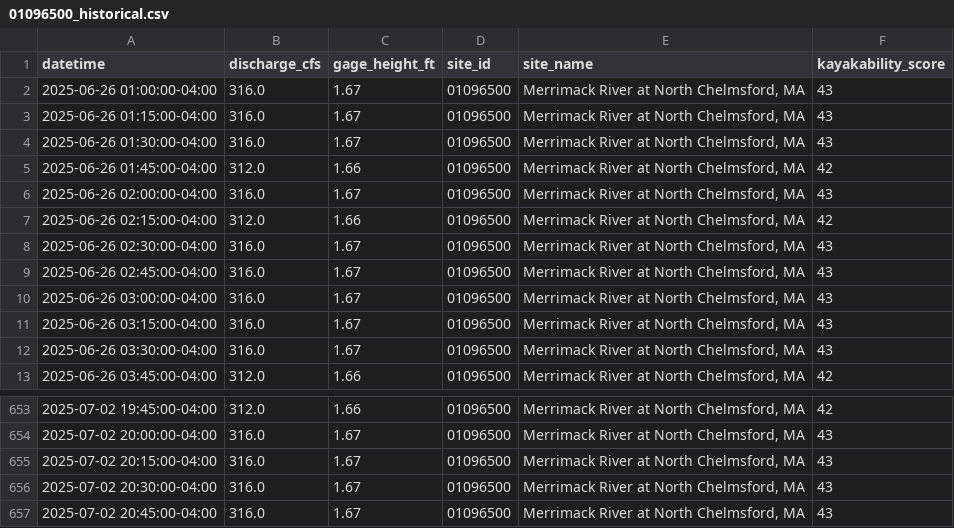
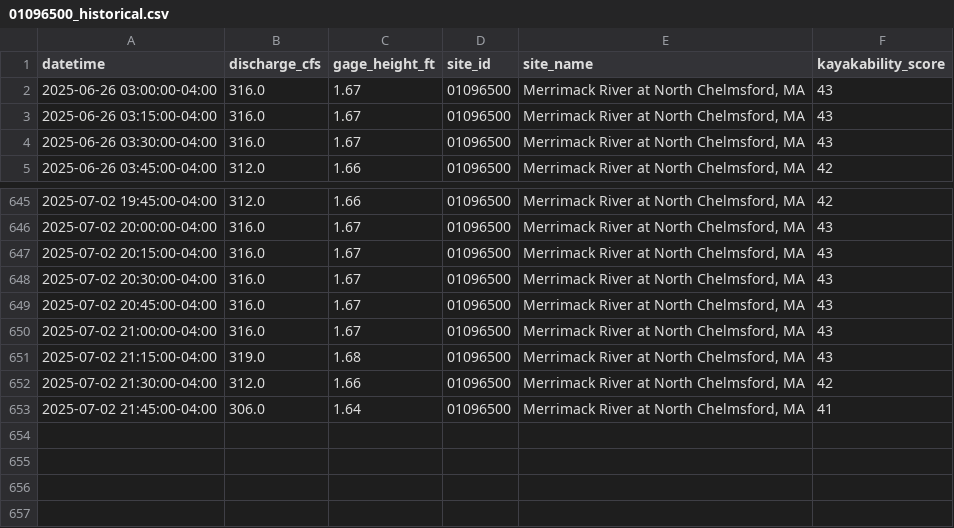
Before and after one commit to tjnolan319/kayakability-dashboard, a CSV file: kayak_forecast_data/01096500_historical.csv, drawn as a sheet; only a part is shown, gaps mark what is left out; removed rows and columns are numbered as before the commit, all else as after; the diff names each change by its address in the sheet, - before the commit and + after, or states it on an @@ line.

```diff
--- a/kayak_forecast_data/01096500_historical.csv
+++ b/kayak_forecast_data/01096500_historical.csv
-row 2: 2025-06-26 01:00:00-04:00 | 316.0 | 1.67 | 01096500 | Merrimack River at North Chelmsford, MA | 43
-row 3: 2025-06-26 01:15:00-04:00 | 316.0 | 1.67 | 01096500 | Merrimack River at North Chelmsford, MA | 43
-row 4: 2025-06-26 01:30:00-04:00 | 316.0 | 1.67 | 01096500 | Merrimack River at North Chelmsford, MA | 43
-row 5: 2025-06-26 01:45:00-04:00 | 312.0 | 1.66 | 01096500 | Merrimack River at North Chelmsford, MA | 42
-row 6: 2025-06-26 02:00:00-04:00 | 316.0 | 1.67 | 01096500 | Merrimack River at North Chelmsford, MA | 43
-row 7: 2025-06-26 02:15:00-04:00 | 312.0 | 1.66 | 01096500 | Merrimack River at North Chelmsford, MA | 42
-row 8: 2025-06-26 02:30:00-04:00 | 316.0 | 1.67 | 01096500 | Merrimack River at North Chelmsford, MA | 43
-row 9: 2025-06-26 02:45:00-04:00 | 316.0 | 1.67 | 01096500 | Merrimack River at North Chelmsford, MA | 43
+row 650: 2025-07-02 21:00:00-04:00 | 316.0 | 1.67 | 01096500 | Merrimack River at North Chelmsford, MA | 43
+row 651: 2025-07-02 21:15:00-04:00 | 319.0 | 1.68 | 01096500 | Merrimack River at North Chelmsford, MA | 43
+row 652: 2025-07-02 21:30:00-04:00 | 312.0 | 1.66 | 01096500 | Merrimack River at North Chelmsford, MA | 42
+row 653: 2025-07-02 21:45:00-04:00 | 306.0 | 1.64 | 01096500 | Merrimack River at North Chelmsford, MA | 41
```
Also changed, not shown: kayak_forecast_data/01073500_historical.csv, kayak_forecast_data/01100000_historical.csv, 5 other files.
